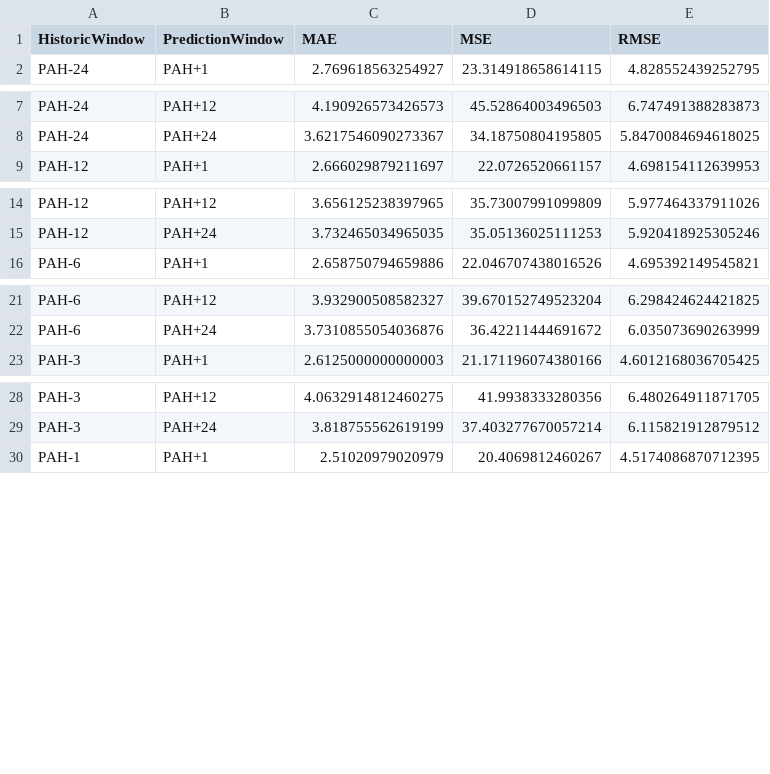
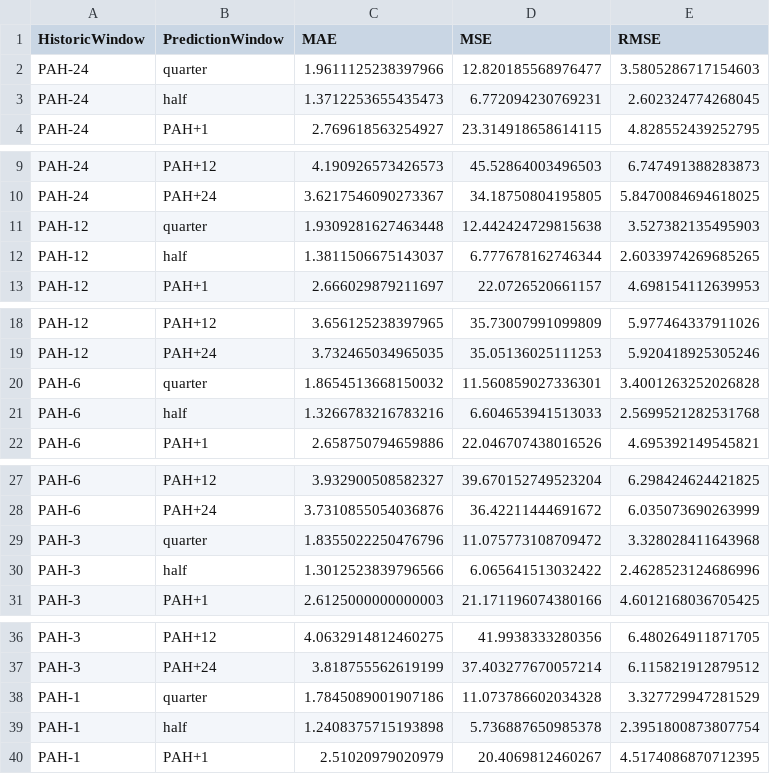
Before and after one commit to Chetsama/DissertationGit, a CSV file: kNNOutputResults.csv, drawn as a sheet; only a part is shown, gaps mark what is left out.

Commit message:
Built linear imputation method, fixed PAH values, Linear method is better than Average

```diff
--- a/kNNOutputResults.csv
+++ b/kNNOutputResults.csv
@@ -1,2 +1,4 @@
 HistoricWindow,PredictionWindow,MAE,MSE,RMSE
+PAH-24,quarter,1.9611125238397966,12.820185568976477,3.5805286717154603
+PAH-24,half,1.3712253655435473,6.772094230769231,2.602324774268045
 PAH-24,PAH+1,2.769618563254927,23.314918658614115,4.828552439252795
@@ -8,2 +10,4 @@ PAH-24,PAH+12,4.190926573426573,45.52864003496503,6.747491388283873
 PAH-24,PAH+24,3.6217546090273367,34.18750804195805,5.8470084694618025
+PAH-12,quarter,1.9309281627463448,12.442424729815638,3.527382135495903
+PAH-12,half,1.3811506675143037,6.777678162746344,2.6033974269685265
 PAH-12,PAH+1,2.666029879211697,22.0726520661157,4.698154112639953
@@ -15,2 +19,4 @@ PAH-12,PAH+12,3.656125238397965,35.73007991099809,5.977464337911026
 PAH-12,PAH+24,3.732465034965035,35.05136025111253,5.920418925305246
+PAH-6,quarter,1.8654513668150032,11.560859027336301,3.4001263252026828
+PAH-6,half,1.3266783216783216,6.604653941513033,2.5699521282531768
 PAH-6,PAH+1,2.658750794659886,22.046707438016526,4.695392149545821
@@ -22,2 +28,4 @@ PAH-6,PAH+12,3.932900508582327,39.670152749523204,6.298424624421825
 PAH-6,PAH+24,3.7310855054036876,36.42211444691672,6.035073690263999
+PAH-3,quarter,1.8355022250476796,11.075773108709472,3.328028411643968
+PAH-3,half,1.3012523839796566,6.065641513032422,2.4628523124686996
 PAH-3,PAH+1,2.6125000000000003,21.171196074380166,4.6012168036705425
@@ -29,2 +37,4 @@ PAH-3,PAH+12,4.0632914812460275,41.9938333280356,6.480264911871705
 PAH-3,PAH+24,3.818755562619199,37.403277670057214,6.115821912879512
+PAH-1,quarter,1.7845089001907186,11.073786602034328,3.327729947281529
+PAH-1,half,1.2408375715193898,5.736887650985378,2.3951800873807754
 PAH-1,PAH+1,2.51020979020979,20.4069812460267,4.5174086870712395
```
Also changed, not shown: LinearOutputResults.csv, MLPClassifierOutputResults161616-1000.csv, 20 other files.
